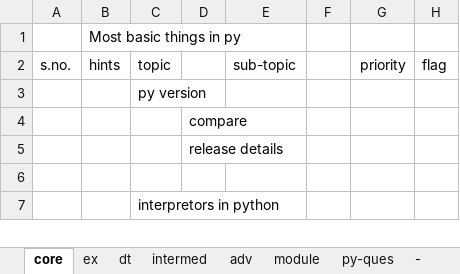
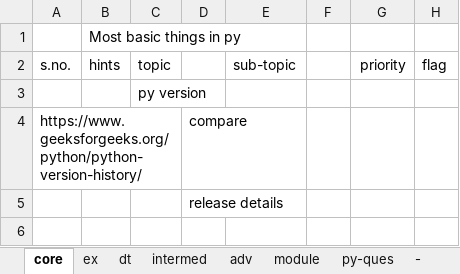
Before and after one commit to githcldev/node-refresh, an Excel workbook: p/py-25/py-core/topic-list_py.xlsx, sheet core, drawn as a sheet; only a part is shown; the shorter side is filled out with more unchanged rows; values as stored, in another font and other column widths than the file's, no borders; the diff names each change by its address in the sheet, - before the commit and + after, or states it on an @@ line.

```diff
--- a/p/py-25/py-core/topic-list_py.xlsx (sheet core)
+++ b/p/py-25/py-core/topic-list_py.xlsx (sheet core)
-A4: (empty)
+A4: https://www.geeksforgeeks.org/python/python-version-history/
```
Also changed, not shown: p/py-25/framesworks/topic-list_flask.xlsx, 19 other files.
